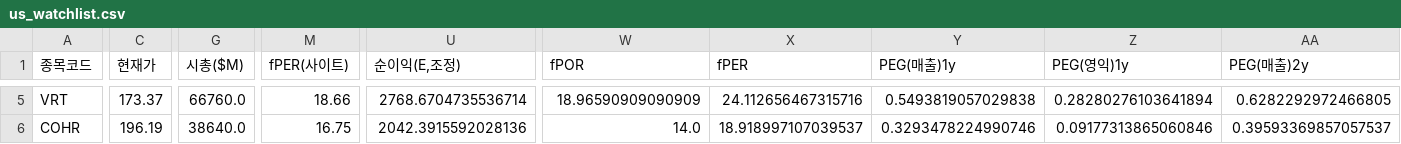
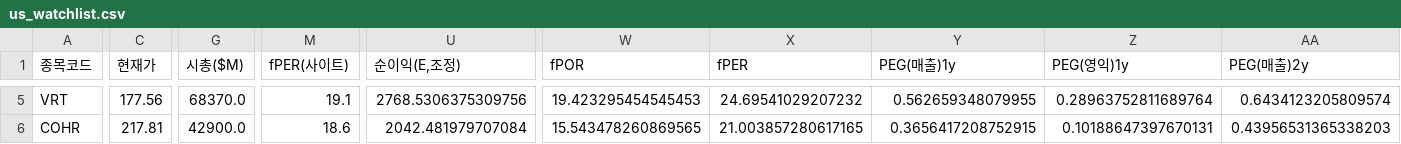
Before and after one commit to Dapsipri-Kipchoge/Time-etf-value, a CSV file: data/us_watchlist.csv, drawn as a sheet; only a part is shown, gaps mark what is left out; the diff covers the shown part only; the diff names each change by its address in the sheet, - before the commit and + after, or states it on an @@ line.

```diff
--- a/data/us_watchlist.csv
+++ b/data/us_watchlist.csv
-C5 (현재가): 173.37
+C5 (현재가): 177.56
-G5 (시총($M)): 66760.0
+G5 (시총($M)): 68370.0
-M5 (fPER(사이트)): 18.66
+M5 (fPER(사이트)): 19.1
-U5 (순이익(E,조정)): 2768.6704735536714
+U5 (순이익(E,조정)): 2768.5306375309756
-W5 (fPOR): 18.96590909090909
+W5 (fPOR): 19.423295454545453
-X5 (fPER): 24.112656467315716
+X5 (fPER): 24.69541029207232
-Y5 (PEG(매출)1y): 0.5493819057029838
+Y5 (PEG(매출)1y): 0.562659348079955
-Z5 (PEG(영익)1y): 0.28280276103641894
+Z5 (PEG(영익)1y): 0.28963752811689764
-AA5 (PEG(매출)2y): 0.6282292972466805
+AA5 (PEG(매출)2y): 0.6434123205809574
-C6 (현재가): 196.19
+C6 (현재가): 217.81
-G6 (시총($M)): 38640.0
+G6 (시총($M)): 42900.0
-M6 (fPER(사이트)): 16.75
+M6 (fPER(사이트)): 18.6
-U6 (순이익(E,조정)): 2042.3915592028136
+U6 (순이익(E,조정)): 2042.481979707084
-W6 (fPOR): 14.0
+W6 (fPOR): 15.543478260869565
-X6 (fPER): 18.918997107039537
+X6 (fPER): 21.003857280617165
-Y6 (PEG(매출)1y): 0.3293478224990746
+Y6 (PEG(매출)1y): 0.3656417208752915
-Z6 (PEG(영익)1y): 0.09177313865060846
+Z6 (PEG(영익)1y): 0.10188647397670131
-AA6 (PEG(매출)2y): 0.39593369857057537
+AA6 (PEG(매출)2y): 0.43956531365338203
```
Also changed, not shown: 88 edited cells elsewhere in this file, data/holdings.csv, data/result.csv, 9 other files.
